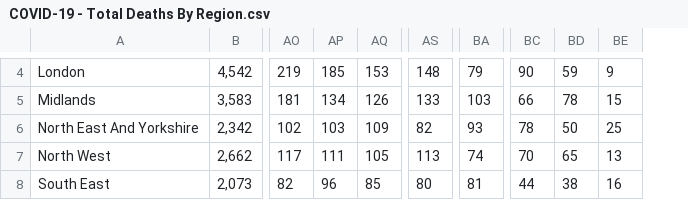
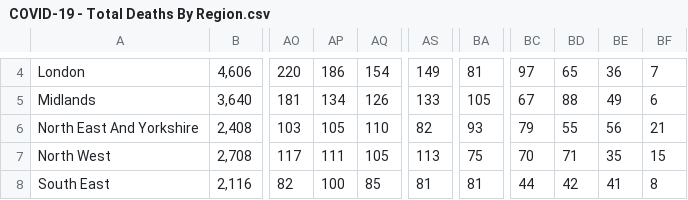
Before and after one commit to ericchee08/COVID-19-DASHBOARD-UK, a CSV file: data/COVID-19 - Total Deaths By Region.csv, drawn as a sheet; only a part is shown, gaps mark what is left out; removed rows and columns are numbered as before the commit, all else as after; the diff covers the shown part only; the diff names each change by its address in the sheet, - before the commit and + after, or states it on an @@ line.

```diff
--- a/data/COVID-19 - Total Deaths By Region.csv
+++ b/data/COVID-19 - Total Deaths By Region.csv
-column B, rows 4-8: 4,542 | 3,583 | 2,342 | 2,662 | 2,073
+column B, rows 4-8: 4,606 | 3,640 | 2,408 | 2,708 | 2,116
-column BD, rows 4-8: 59 | 78 | 50 | 65 | 38
-column BE, rows 4-8: 9 | 15 | 25 | 13 | 16
+column BD, rows 4-8: 65 | 88 | 55 | 71 | 42
+column BE, rows 4-8: 36 | 49 | 56 | 35 | 41
+column BF, rows 4-8: 7 | 6 | 21 | 15 | 8
-AO4: 219
+AO4: 220
-AP4: 185
+AP4: 186
-AQ4: 153
+AQ4: 154
-AS4: 148
+AS4: 149
-BA4: 79
+BA4: 81
-BC4: 90
+BC4: 97
-BA5: 103
+BA5: 105
-BC5: 66
+BC5: 67
-AO6: 102
+AO6: 103
-AP6: 103
+AP6: 105
-AQ6: 109
+AQ6: 110
-BC6: 78
+BC6: 79
-BA7: 74
+BA7: 75
-AP8: 96
+AP8: 100
-AS8: 80
+AS8: 81
```
Also changed, not shown: 48 edited cells elsewhere in this file, data/COVID-19 - Total Death By Age.csv.
